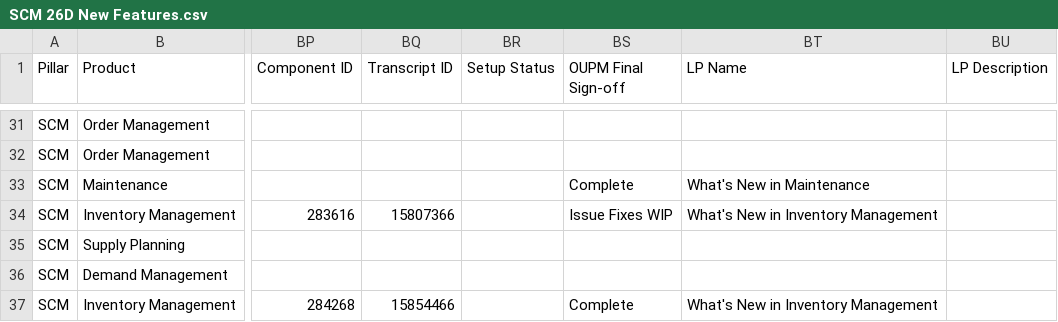
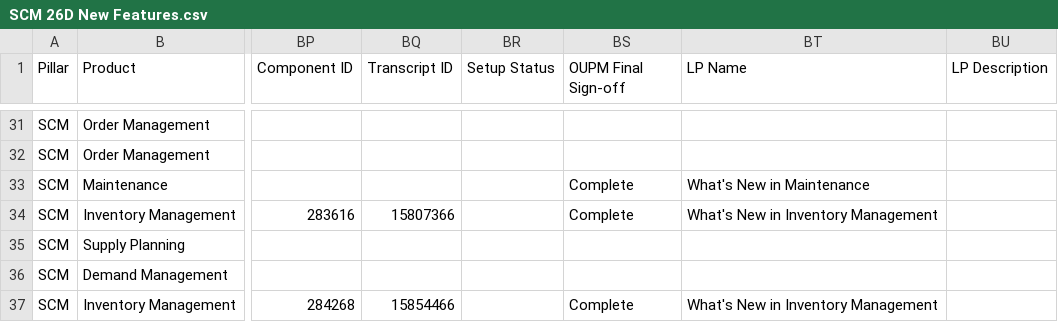
Before and after one commit to pavithraguruprasadb-maker/26C-New-Features-Dashboard, a CSV file: SCM 26D New Features.csv, drawn as a sheet; only a part is shown, gaps mark what is left out; the diff covers the shown part only; the diff names each change by its address in the sheet, - before the commit and + after, or states it on an @@ line.

```diff
--- a/SCM 26D New Features.csv
+++ b/SCM 26D New Features.csv
-BS34 (OUPM Final Sign-off): Issue Fixes WIP
+BS34 (OUPM Final Sign-off): Complete
```
Also changed, not shown: 22 edited cells elsewhere in this file, ERP 26D New Features.csv.
